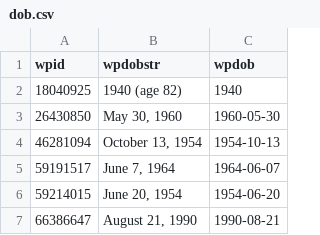
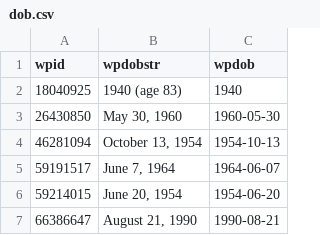
Before and after one commit to every-politician-scrapers/oman, a CSV file: enwiki/dob.csv, drawn as a sheet.

```diff
--- a/enwiki/dob.csv
+++ b/enwiki/dob.csv
@@ -1,3 +1,3 @@
 wpid,wpdobstr,wpdob
-18040925,1940 (age 82),1940
+18040925,1940 (age 83),1940
 26430850,"May 30, 1960",1960-05-30
```
Also changed, not shown: 2 other files.
